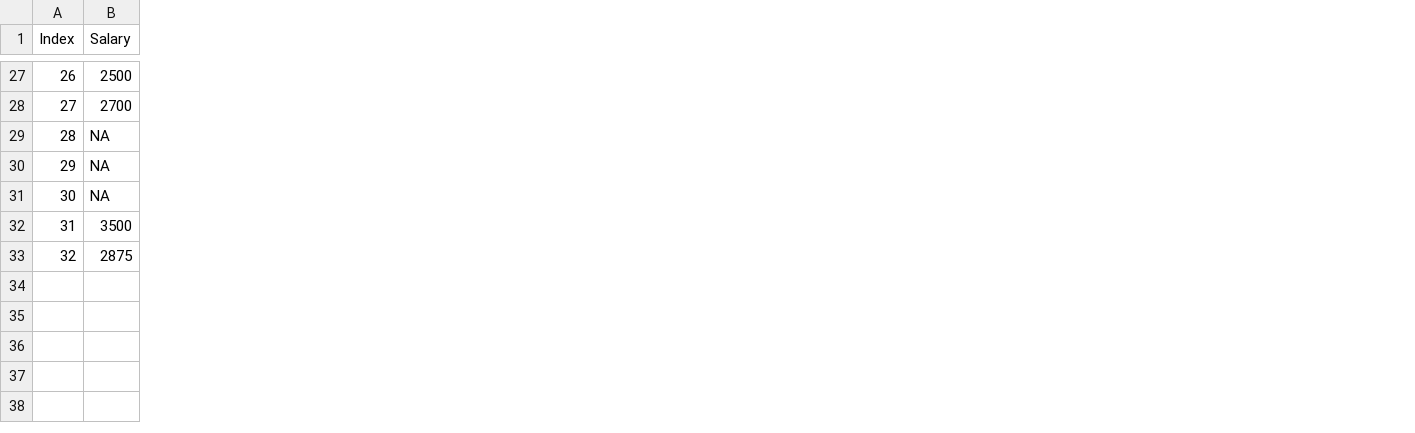
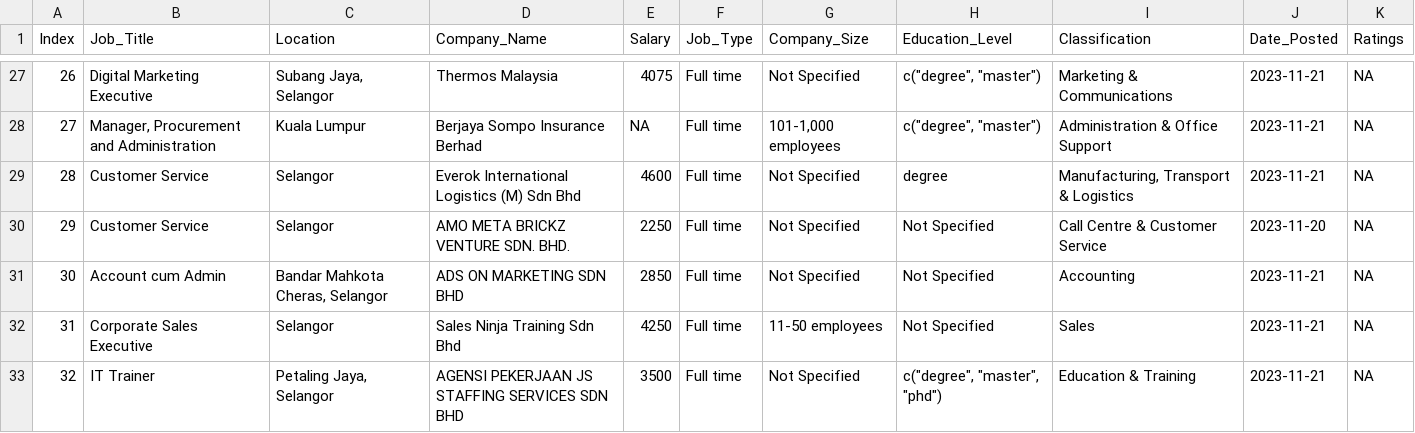
Before and after one commit to cheryl-toh/Job-Vacancy-Data-Analysis, a CSV file: job_data.csv, drawn as a sheet; only a part is shown, gaps mark what is left out; addresses are those after the commit; the diff covers the shown part only; the diff names each change by its address in the sheet, - before the commit and + after, or states it on an @@ line.

```diff
--- a/job_data.csv
+++ b/job_data.csv
+column B (Job_Title), rows 27-33: Digital Marketing Executive | Manager, Procurement and Administration | Customer Service | Customer Service | Account cum Admin | Corporate Sales Executive | IT Trainer
+column C (Location), rows 27-33: Subang Jaya, Selangor | Kuala Lumpur | Selangor | Selangor | Bandar Mahkota Cheras, Selangor | Selangor | Petaling Jaya, Selangor
+column D (Company_Name), rows 27-33: Thermos Malaysia | Berjaya Sompo Insurance Berhad | Everok International Logistics (M) Sdn Bhd | AMO META BRICKZ VENTURE SDN. BHD. | ADS ON MARKETING SDN BHD | Sales Ninja Training Sdn Bhd | AGENSI PEKERJAAN JS STAFFING SERVICES SDN BHD
+column F (Job_Type), rows 27-33: all Full time
+column G (Company_Size), rows 27-33: Not Specified | 101-1,000 employees | Not Specified | Not Specified | Not Specified | 11-50 employees | Not Specified
+column H (Education_Level), rows 27-33: c("degree", "master") | c("degree", "master") | degree | Not Specified | Not Specified | Not Specified | c("degree", "master", "phd")
+column I (Classification), rows 27-33: Marketing & Communications | Administration & Office Support | Manufacturing, Transport & Logistics | Call Centre & Customer Service | Accounting | Sales | Education & Training
+column J (Date_Posted), rows 27-33: 2023-11-21 | 2023-11-21 | 2023-11-21 | 2023-11-20 | 2023-11-21 | 2023-11-21 | 2023-11-21
+column K (Ratings), rows 27-33: all NA
-E27 (Salary): 2500
+E27 (Salary): 4075
-E28 (Salary): 2700
+E28 (Salary): NA
-E29 (Salary): NA
+E29 (Salary): 4600
-E30 (Salary): NA
+E30 (Salary): 2250
-E31 (Salary): NA
+E31 (Salary): 2850
-E32 (Salary): 3500
+E32 (Salary): 4250
-E33 (Salary): 2875
+E33 (Salary): 3500
```
Also changed, not shown: 23 edited cells elsewhere in this file, 13 other files.
